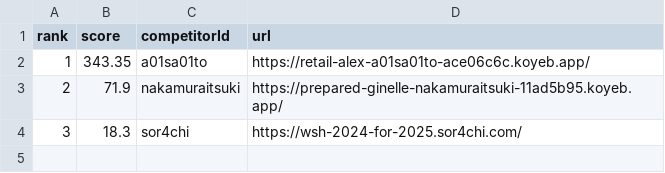
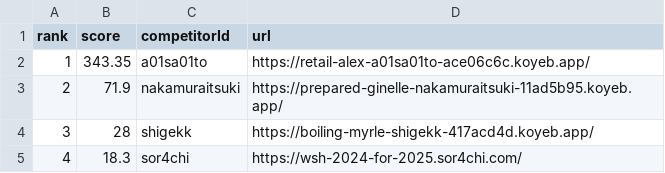
Before and after one commit to saitamau-maximum/web-speed-hackathon-2024-scoring-tool-for-2025, a CSV file: score.csv, drawn as a sheet.

```diff
--- a/score.csv
+++ b/score.csv
@@ -3,2 +3,3 @@ rank,score,competitorId,url
 2,71.9,nakamuraitsuki,https://prepared-ginelle-nakamuraitsuki-11ad5b95.koyeb.app/
-3,18.3,sor4chi,https://wsh-2024-for-2025.sor4chi.com/
+3,28,shigekk,https://boiling-myrle-shigekk-417acd4d.koyeb.app/
+4,18.3,sor4chi,https://wsh-2024-for-2025.sor4chi.com/
```
Also changed, not shown: log.csv, 1 other file.
